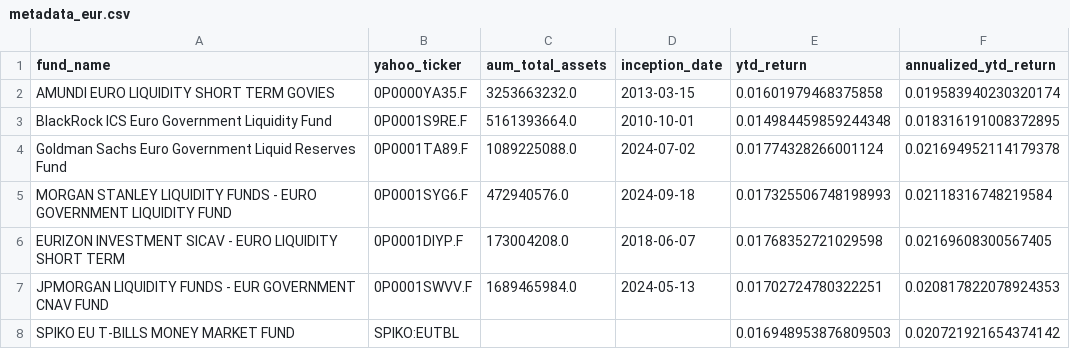
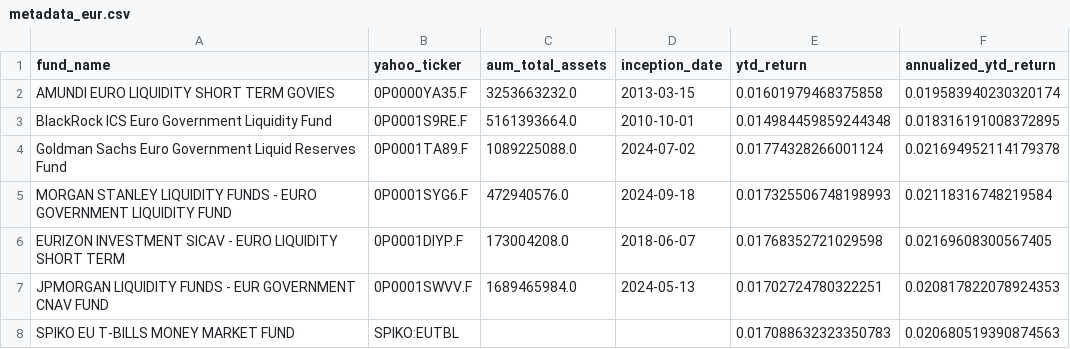
Before and after one commit to Walbrex31/daily-nav, a CSV file: metadata_eur.csv, drawn as a sheet.

```diff
--- a/metadata_eur.csv
+++ b/metadata_eur.csv
@@ -7,2 +7,2 @@ EURIZON INVESTMENT SICAV - EURO LIQUIDITY SHORT TERM,0P0001DIYP.F,173004208.0,20
 JPMORGAN LIQUIDITY FUNDS - EUR GOVERNMENT CNAV FUND,0P0001SWVV.F,1689465984.0,2024-05-13,0.01702724780322251,0.020817822078924353
-SPIKO EU T-BILLS MONEY MARKET FUND,SPIKO:EUTBL,,,0.016948953876809503,0.020721921654374142
+SPIKO EU T-BILLS MONEY MARKET FUND,SPIKO:EUTBL,,,0.017088632323350783,0.020680519390874563
```
Also changed, not shown: metadata_usd.csv, nav_eur.csv, 3 other files.
